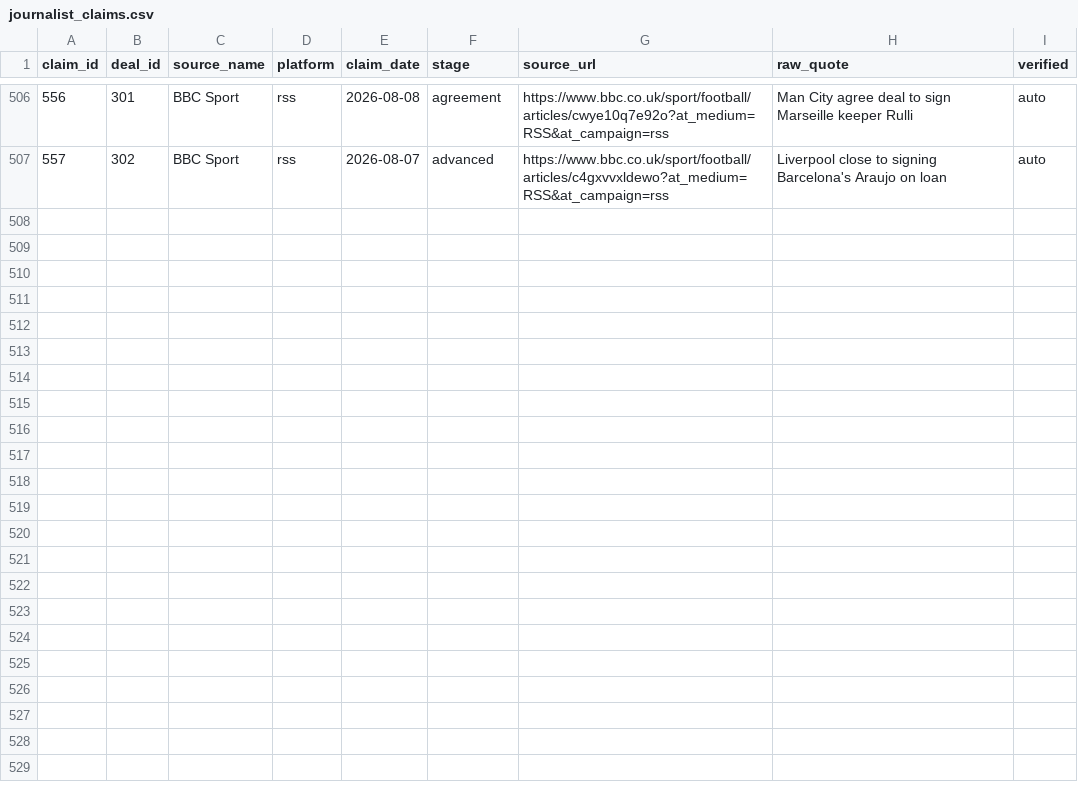
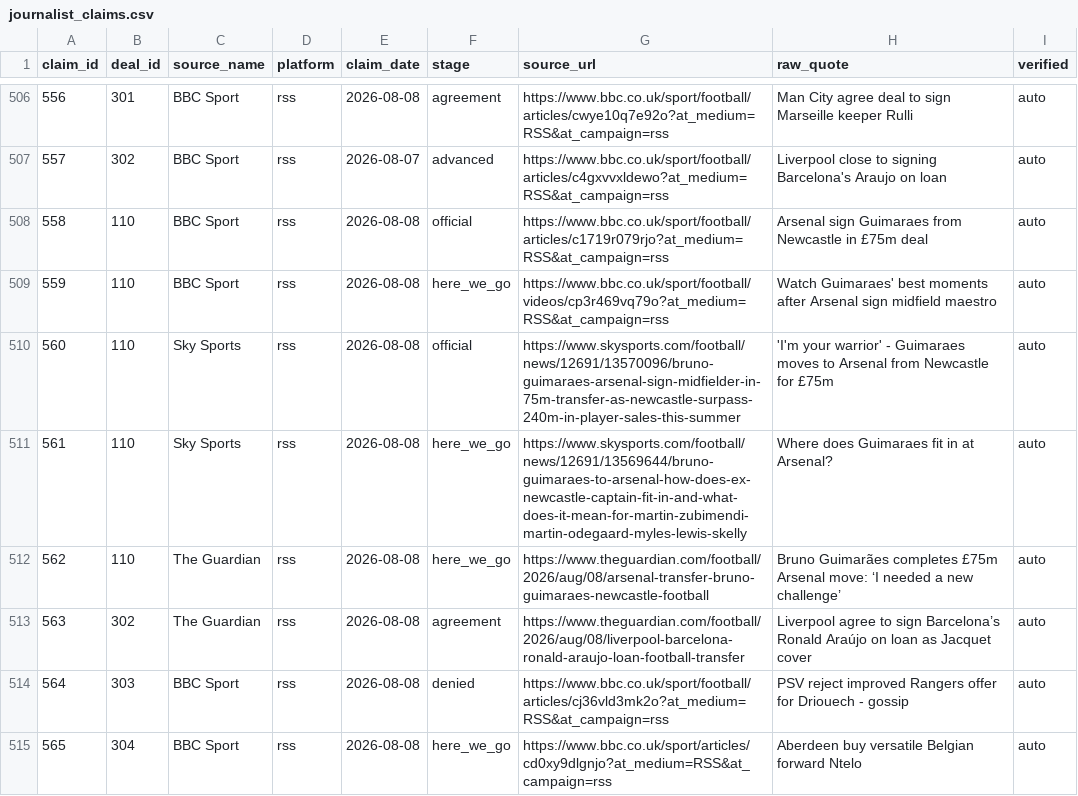
Before and after one commit to har27il/transfer-truth, a CSV file: ground-truth/journalist_claims.csv, drawn as a sheet; only a part is shown, gaps mark what is left out.

```diff
--- a/ground-truth/journalist_claims.csv
+++ b/ground-truth/journalist_claims.csv
@@ -507 +507,9 @@ claim_id,deal_id,source_name,platform,claim_date,stage,source_url,raw_quote,veri
 557,302,BBC Sport,rss,2026-08-07,advanced,https://www.bbc.co.uk/sport/football/articles/c4gxvvxldewo?at_medium=RSS&at_campaign=rss,Liverpool close to signing Barcelona's Araujo on loan,auto
+558,110,BBC Sport,rss,2026-08-08,official,https://www.bbc.co.uk/sport/football/articles/c1719r079rjo?at_medium=RSS&at_campaign=rss,Arsenal sign Guimaraes from Newcastle in £75m deal,auto
+559,110,BBC Sport,rss,2026-08-08,here_we_go,https://www.bbc.co.uk/sport/football/videos/cp3r469vq79o?at_medium=RSS&at_campaign=rss,Watch Guimaraes' best moments after Arsenal sign midfield maestro,auto
+560,110,Sky Sports,rss,2026-08-08,official,https://www.skysports.com/football/news/12691/13570096/bruno-guimaraes-arsenal-sign-midfielder-in-75m-transfer-as-newcastle-surpass-240m-in-player-sales-this-summer,'I'm your warrior' - Guimaraes moves to Arsenal from Newcastle for £75m,auto
+561,110,Sky Sports,rss,2026-08-08,here_we_go,https://www.skysports.com/football/news/12691/13569644/bruno-guimaraes-to-arsenal-how-does-ex-newcastle-captain-fit-in-and-what-does-it-mean-for-martin-zubimendi-martin-odegaard-myles-lewis-skelly,Where does Guimaraes fit in at Arsenal?,auto
+562,110,The Guardian,rss,2026-08-08,here_we_go,https://www.theguardian.com/football/2026/aug/08/arsenal-transfer-bruno-guimaraes-newcastle-football,Bruno Guimarães completes £75m Arsenal move: ‘I needed a new challenge’,auto
+563,302,The Guardian,rss,2026-08-08,agreement,https://www.theguardian.com/football/2026/aug/08/liverpool-barcelona-ronald-araujo-loan-football-transfer,Liverpool agree to sign Barcelona’s Ronald Araújo on loan as Jacquet cover,auto
+564,303,BBC Sport,rss,2026-08-08,denied,https://www.bbc.co.uk/sport/football/articles/cj36vld3mk2o?at_medium=RSS&at_campaign=rss,PSV reject improved Rangers offer for Driouech - gossip,auto
+565,304,BBC Sport,rss,2026-08-08,here_we_go,https://www.bbc.co.uk/sport/articles/cd0xy9dlgnjo?at_medium=RSS&at_campaign=rss,Aberdeen buy versatile Belgian forward Ntelo,auto
```
Also changed, not shown: ground-truth/deals.csv, 2 other files.
